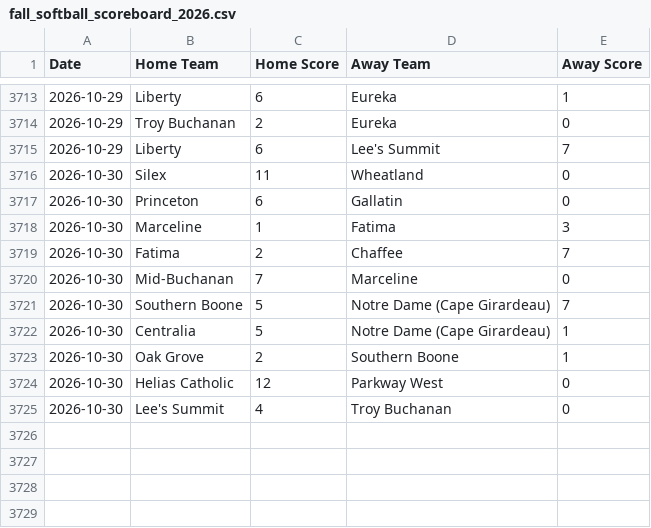
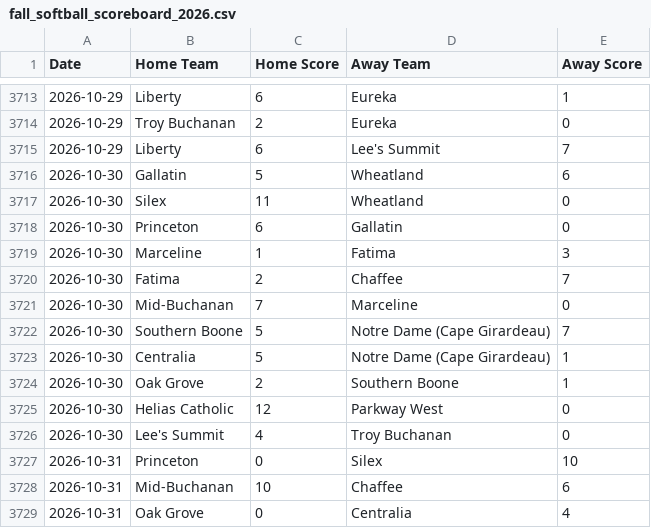
Before and after one commit to AllMOSports/Fall_Softball_Ratings_2026, a CSV file: fall_softball_scoreboard_2026.csv, drawn as a sheet; only a part is shown, gaps mark what is left out.

```diff
--- a/fall_softball_scoreboard_2026.csv
+++ b/fall_softball_scoreboard_2026.csv
@@ -3715,2 +3715,3 @@ Date,Home Team,Home Score,Away Team,Away Score
 2026-10-29,Liberty,6,Lee's Summit,7
+2026-10-30,Gallatin,5,Wheatland,6
 2026-10-30,Silex,11,Wheatland,0
@@ -3725 +3726,4 @@ Date,Home Team,Home Score,Away Team,Away Score
 2026-10-30,Lee's Summit,4,Troy Buchanan,0
+2026-10-31,Princeton,0,Silex,10
+2026-10-31,Mid-Buchanan,10,Chaffee,6
+2026-10-31,Oak Grove,0,Centralia,4
```
Also changed, not shown: fall_softball_games_2026.csv, fall_softball_games_2026_all.csv, 26 other files.
